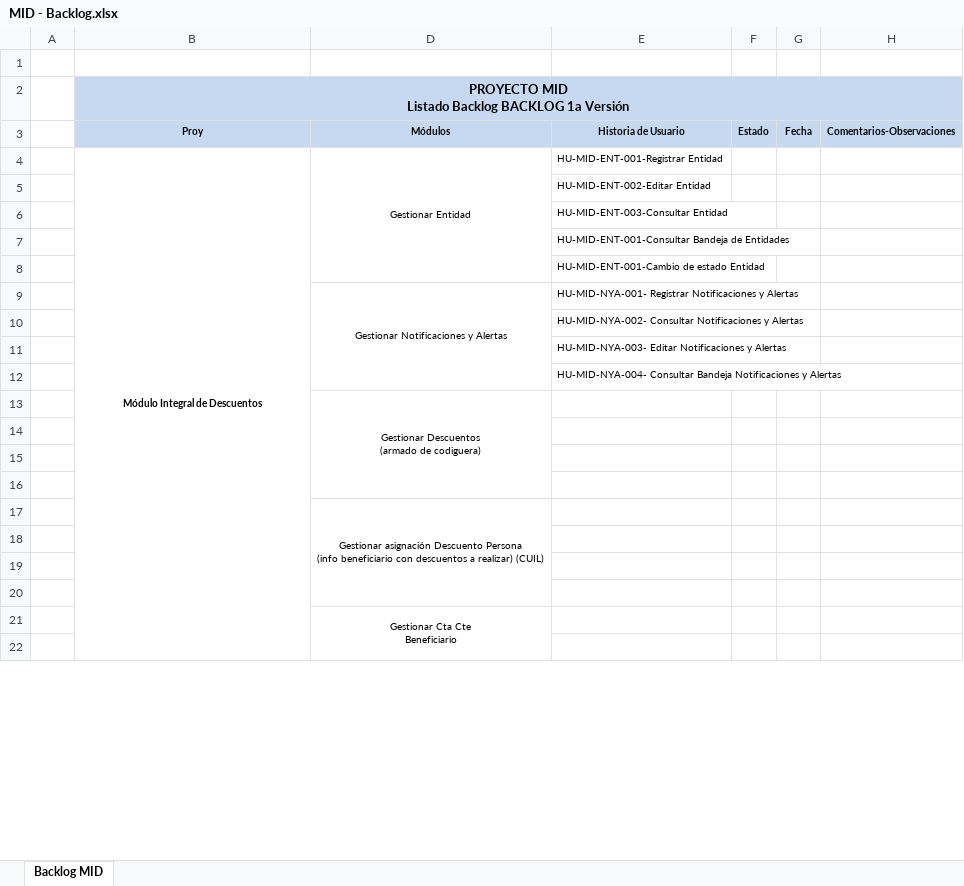
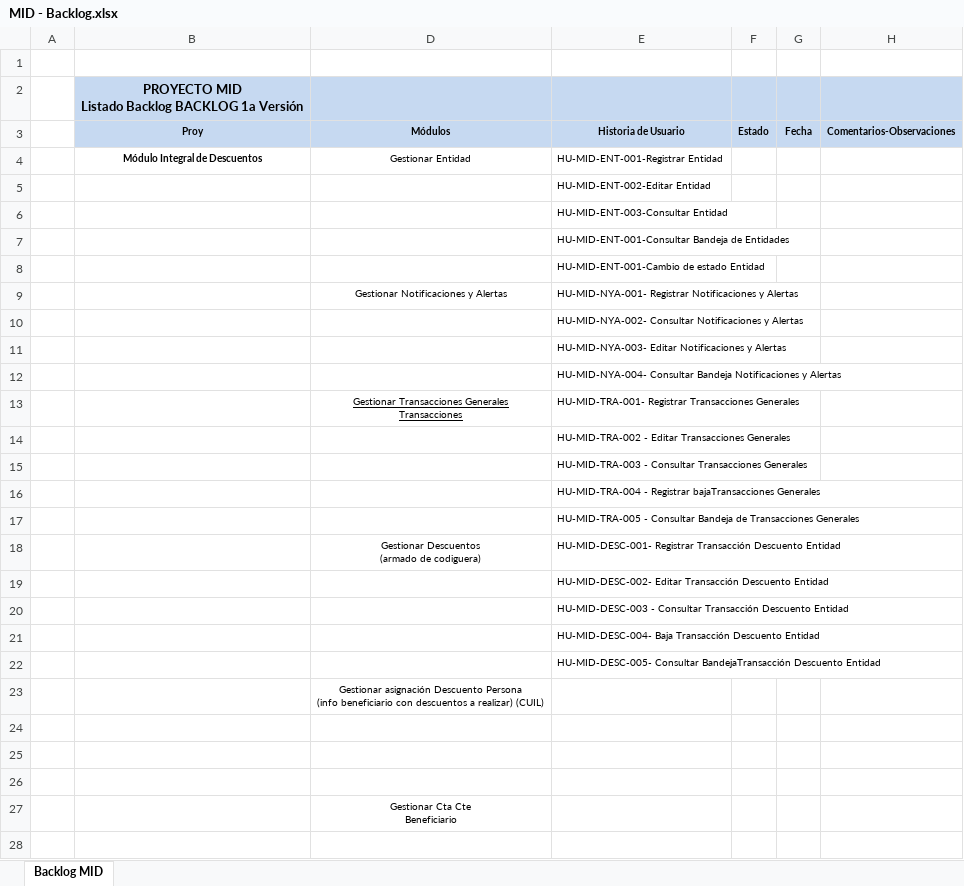
Before and after one commit to teretorres2/caja, an Excel workbook: 6- Ingenieria de producto/6.1 - Análisis/02- Backlog/MID - Backlog.xlsx, sheet Backlog MID, drawn as a sheet; only a part is shown; values as stored, in another font and other column widths than the file's, no borders; removed rows and columns are numbered as before the commit, all else as after; ↵ is a line break in a cell; the diff covers the shown part only; the diff names each change by its address in the sheet, - before the commit and + after, or states it on an @@ line.

Commit message:
actualización backlog

```diff
--- a/6- Ingenieria de producto/6.1 - Análisis/02- Backlog/MID - Backlog.xlsx (sheet Backlog MID)
+++ b/6- Ingenieria de producto/6.1 - Análisis/02- Backlog/MID - Backlog.xlsx (sheet Backlog MID)
-B2:H2 merged
-B4:B50 merged
-D4:D8 merged
-D9:D12 merged
-row 13:  |  | Gestionar Descuentos ↵ (armado de codiguera)
-row 13: (empty)
+row 13:  |  | Gestionar Transacciones Generales ↵ Transacciones | HU-MID-TRA-001- Registrar Transacciones Generales
-E14 (Historia de Usuario): (empty)
+E14 (Historia de Usuario): HU-MID-TRA-002 - Editar Transacciones Generales
-E15 (Historia de Usuario): (empty)
+E15 (Historia de Usuario): HU-MID-TRA-003 - Consultar Transacciones Generales
@@ row 48 moved to row 16: HU-MID-TRA-004 - Registrar bajaTransacci… @@
@@ row 49 moved to row 17: HU-MID-TRA-005 - Consultar Bandeja de Tr… @@
+row 18:  |  | Gestionar Descuentos ↵ (armado de codiguera) | HU-MID-DESC-001- Registrar Transacción Descuento Entidad
+row 19:  |  |  | HU-MID-DESC-002- Editar Transacción Descuento Entidad
+row 20:  |  |  | HU-MID-DESC-003 - Consultar Transacción Descuento Entidad
+row 21:  |  |  | HU-MID-DESC-004- Baja Transacción Descuento Entidad
+row 22:  |  |  | HU-MID-DESC-005- Consultar BandejaTransacción Descuento Entidad
-D17:D20 merged
-D21:D24 merged
```
Also changed, not shown: 3 removed rows and merged cells elsewhere in this sheet.
